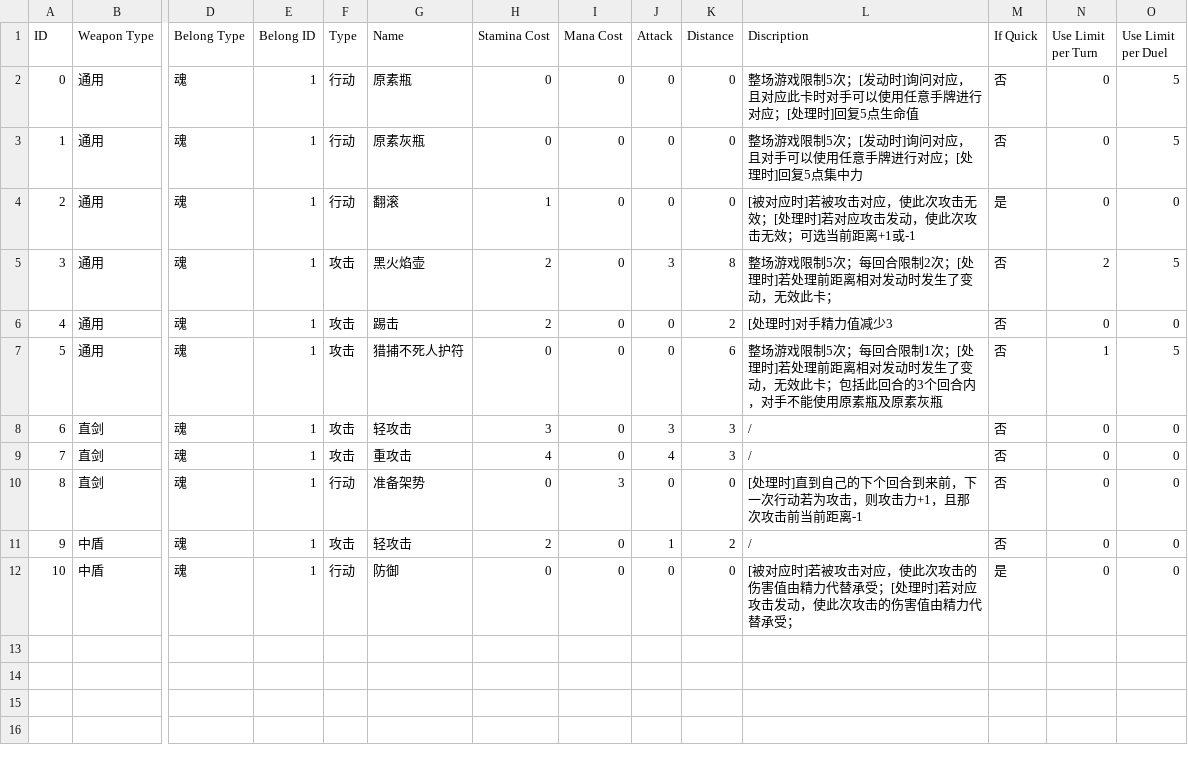
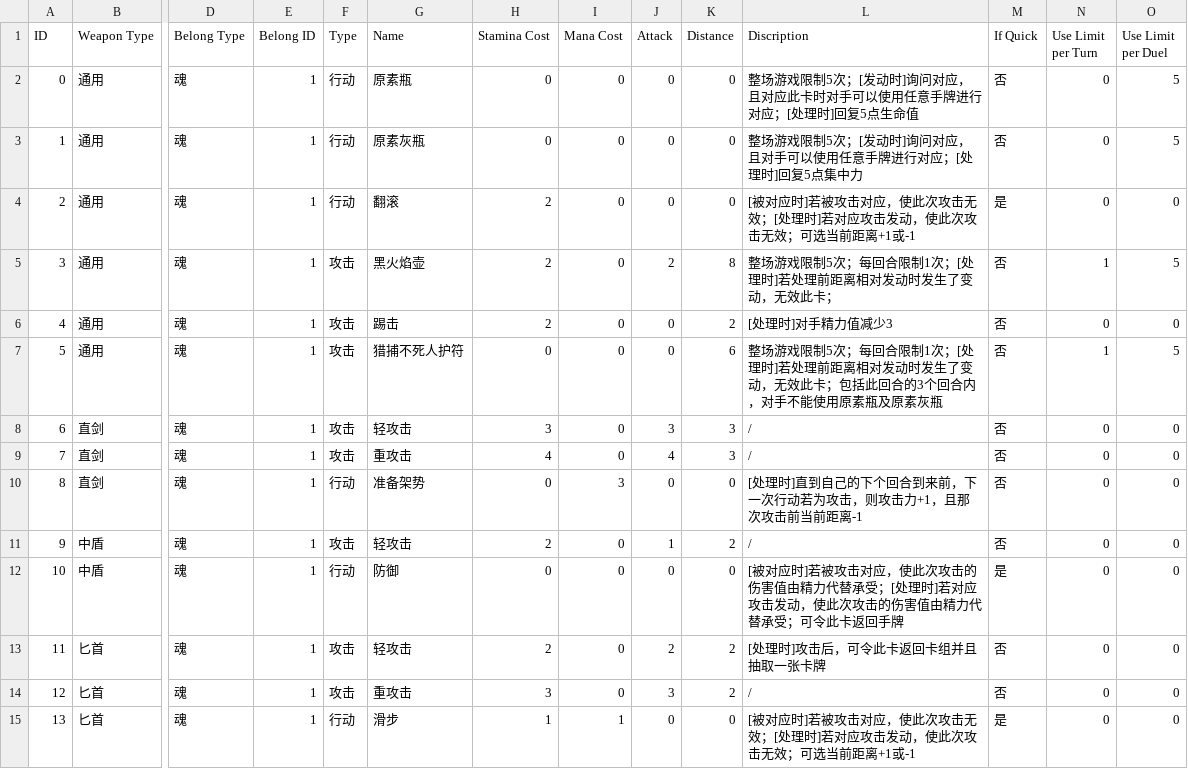
Before and after one commit to ProtonPlus-RYH/Unity2dCardGame, a CSV file: Assets/ResourceFiles/CardInformations.csv, drawn as a sheet; only a part is shown, gaps mark what is left out; rows hold the shown columns only; the diff names each change by its address in the sheet, - before the commit and + after, or states it on an @@ line.

```diff
--- a/Assets/ResourceFiles/CardInformations.csv
+++ b/Assets/ResourceFiles/CardInformations.csv
-H4 (Stamina Cost): 1
+H4 (Stamina Cost): 2
-J5 (Attack): 3
+J5 (Attack): 2
-L5 (Discription): 整场游戏限制5次；每回合限制2次；[处理时]若处理前距离相对发动时发生了变动，无效此卡；
+L5 (Discription): 整场游戏限制5次；每回合限制1次；[处理时]若处理前距离相对发动时发生了变动，无效此卡；
-N5 (Use Limit per Turn): 2
+N5 (Use Limit per Turn): 1
-L12 (Discription): …替承受；
+L12 (Discription): …替承受；可令此卡返回手牌
+row 13: 11 | 匕首 | 魂 | 1 | 攻击 | 轻攻击 | 2 | 0 | 2 | 2 | [处理时]攻击后，可令此卡返回卡组并且抽取一张卡牌 | 否 | 0 | 0
+row 14: 12 | 匕首 | 魂 | 1 | 攻击 | 重攻击 | 3 | 0 | 3 | 2 | / | 否 | 0 | 0
+row 15: 13 | 匕首 | 魂 | 1 | 行动 | 滑步 | 1 | 1 | 0 | 0 | [被对应时]若被攻击对应，使此次攻击无效；[处理时]若对应攻击发动，使此次攻击无效；可选当前距离+1或-1 | 是 | 0 | 0
```
Also changed, not shown: 46 other files.
